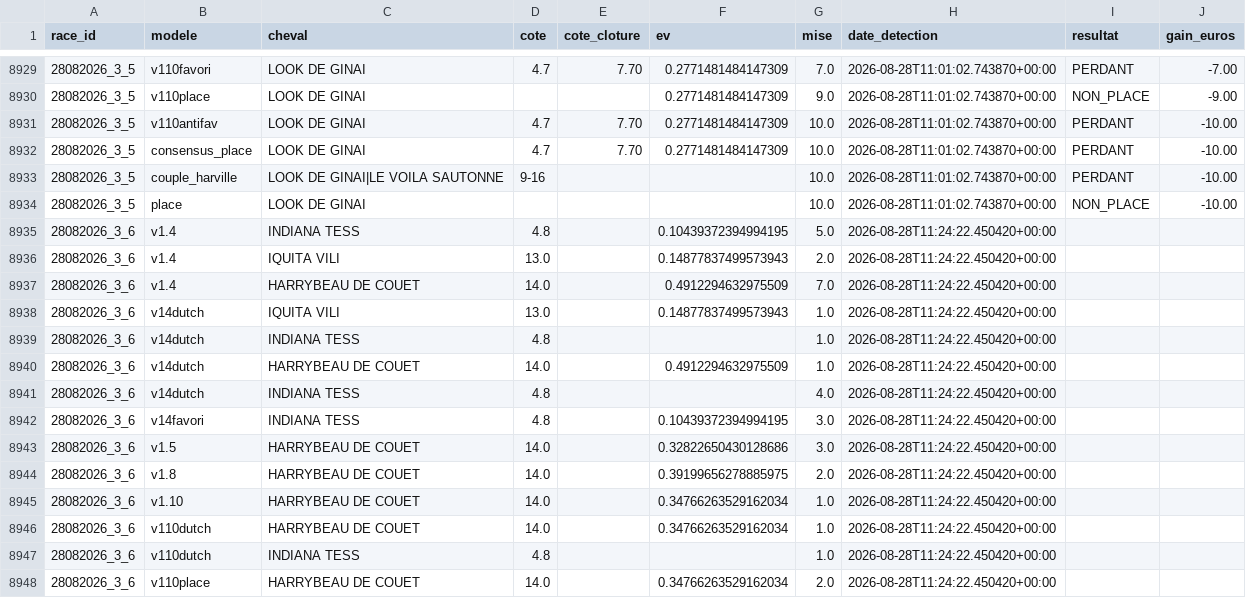
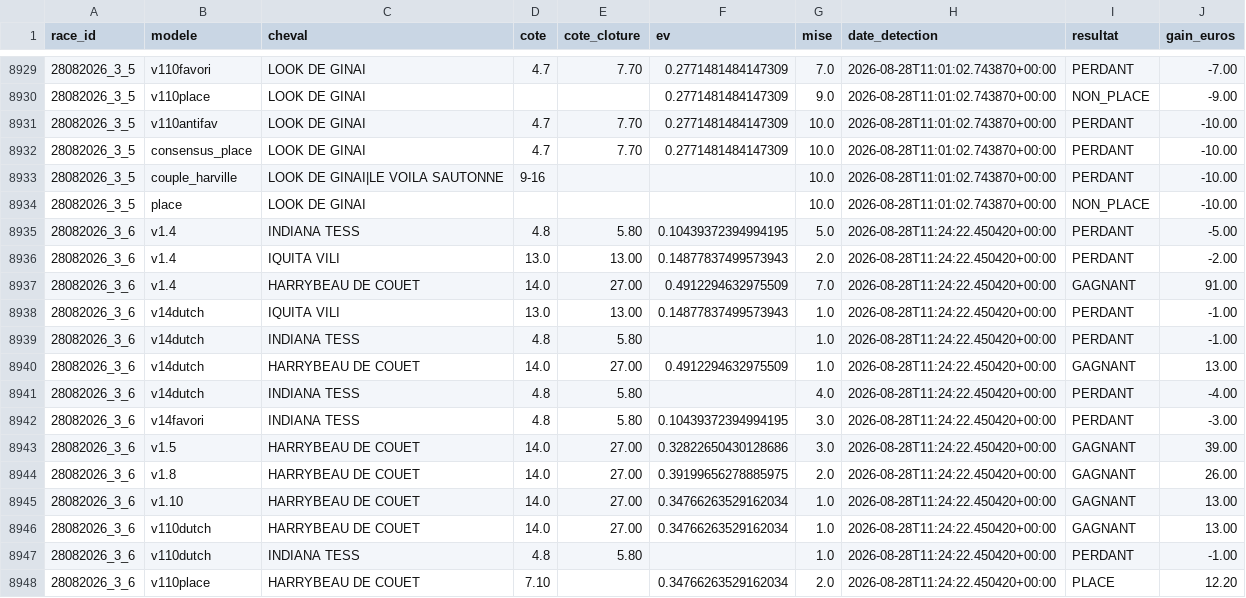
Before and after one commit to Falcon78ux/pmu-paper-trading, a CSV file: paris_virtuels.csv, drawn as a sheet; only a part is shown, gaps mark what is left out; the diff covers the shown part only.

```diff
--- a/paris_virtuels.csv
+++ b/paris_virtuels.csv
@@ -8934,15 +8934,15 @@ race_id,modele,cheval,cote,cote_cloture,ev,mise,date_detection,resultat,gain_eur
 28082026_3_5,place,LOOK DE GINAI,,,,10.0,2026-08-28T11:01:02.743870+00:00,NON_PLACE,-10.00
-28082026_3_6,v1.4,INDIANA TESS,4.8,,0.10439372394994195,5.0,2026-08-28T11:24:22.450420+00:00,,
-28082026_3_6,v1.4,IQUITA VILI,13.0,,0.14877837499573943,2.0,2026-08-28T11:24:22.450420+00:00,,
-28082026_3_6,v1.4,HARRYBEAU DE COUET,14.0,,0.4912294632975509,7.0,2026-08-28T11:24:22.450420+00:00,,
-28082026_3_6,v14dutch,IQUITA VILI,13.0,,0.14877837499573943,1.0,2026-08-28T11:24:22.450420+00:00,,
-28082026_3_6,v14dutch,INDIANA TESS,4.8,,,1.0,2026-08-28T11:24:22.450420+00:00,,
-28082026_3_6,v14dutch,HARRYBEAU DE COUET,14.0,,0.4912294632975509,1.0,2026-08-28T11:24:22.450420+00:00,,
-28082026_3_6,v14dutch,INDIANA TESS,4.8,,,4.0,2026-08-28T11:24:22.450420+00:00,,
-28082026_3_6,v14favori,INDIANA TESS,4.8,,0.10439372394994195,3.0,2026-08-28T11:24:22.450420+00:00,,
-28082026_3_6,v1.5,HARRYBEAU DE COUET,14.0,,0.32822650430128686,3.0,2026-08-28T11:24:22.450420+00:00,,
-28082026_3_6,v1.8,HARRYBEAU DE COUET,14.0,,0.39199656278885975,2.0,2026-08-28T11:24:22.450420+00:00,,
-28082026_3_6,v1.10,HARRYBEAU DE COUET,14.0,,0.34766263529162034,1.0,2026-08-28T11:24:22.450420+00:00,,
-28082026_3_6,v110dutch,HARRYBEAU DE COUET,14.0,,0.34766263529162034,1.0,2026-08-28T11:24:22.450420+00:00,,
-28082026_3_6,v110dutch,INDIANA TESS,4.8,,,1.0,2026-08-28T11:24:22.450420+00:00,,
-28082026_3_6,v110place,HARRYBEAU DE COUET,14.0,,0.34766263529162034,2.0,2026-08-28T11:24:22.450420+00:00,,
+28082026_3_6,v1.4,INDIANA TESS,4.8,5.80,0.10439372394994195,5.0,2026-08-28T11:24:22.450420+00:00,PERDANT,-5.00
+28082026_3_6,v1.4,IQUITA VILI,13.0,13.00,0.14877837499573943,2.0,2026-08-28T11:24:22.450420+00:00,PERDANT,-2.00
+28082026_3_6,v1.4,HARRYBEAU DE COUET,14.0,27.00,0.4912294632975509,7.0,2026-08-28T11:24:22.450420+00:00,GAGNANT,91.00
+28082026_3_6,v14dutch,IQUITA VILI,13.0,13.00,0.14877837499573943,1.0,2026-08-28T11:24:22.450420+00:00,PERDANT,-1.00
+28082026_3_6,v14dutch,INDIANA TESS,4.8,5.80,,1.0,2026-08-28T11:24:22.450420+00:00,PERDANT,-1.00
+28082026_3_6,v14dutch,HARRYBEAU DE COUET,14.0,27.00,0.4912294632975509,1.0,2026-08-28T11:24:22.450420+00:00,GAGNANT,13.00
+28082026_3_6,v14dutch,INDIANA TESS,4.8,5.80,,4.0,2026-08-28T11:24:22.450420+00:00,PERDANT,-4.00
+28082026_3_6,v14favori,INDIANA TESS,4.8,5.80,0.10439372394994195,3.0,2026-08-28T11:24:22.450420+00:00,PERDANT,-3.00
+28082026_3_6,v1.5,HARRYBEAU DE COUET,14.0,27.00,0.32822650430128686,3.0,2026-08-28T11:24:22.450420+00:00,GAGNANT,39.00
+28082026_3_6,v1.8,HARRYBEAU DE COUET,14.0,27.00,0.39199656278885975,2.0,2026-08-28T11:24:22.450420+00:00,GAGNANT,26.00
+28082026_3_6,v1.10,HARRYBEAU DE COUET,14.0,27.00,0.34766263529162034,1.0,2026-08-28T11:24:22.450420+00:00,GAGNANT,13.00
+28082026_3_6,v110dutch,HARRYBEAU DE COUET,14.0,27.00,0.34766263529162034,1.0,2026-08-28T11:24:22.450420+00:00,GAGNANT,13.00
+28082026_3_6,v110dutch,INDIANA TESS,4.8,5.80,,1.0,2026-08-28T11:24:22.450420+00:00,PERDANT,-1.00
+28082026_3_6,v110place,HARRYBEAU DE COUET,7.10,,0.34766263529162034,2.0,2026-08-28T11:24:22.450420+00:00,PLACE,12.20
```
Also changed, not shown: 8 edited cells elsewhere in this file, 20 other files.
